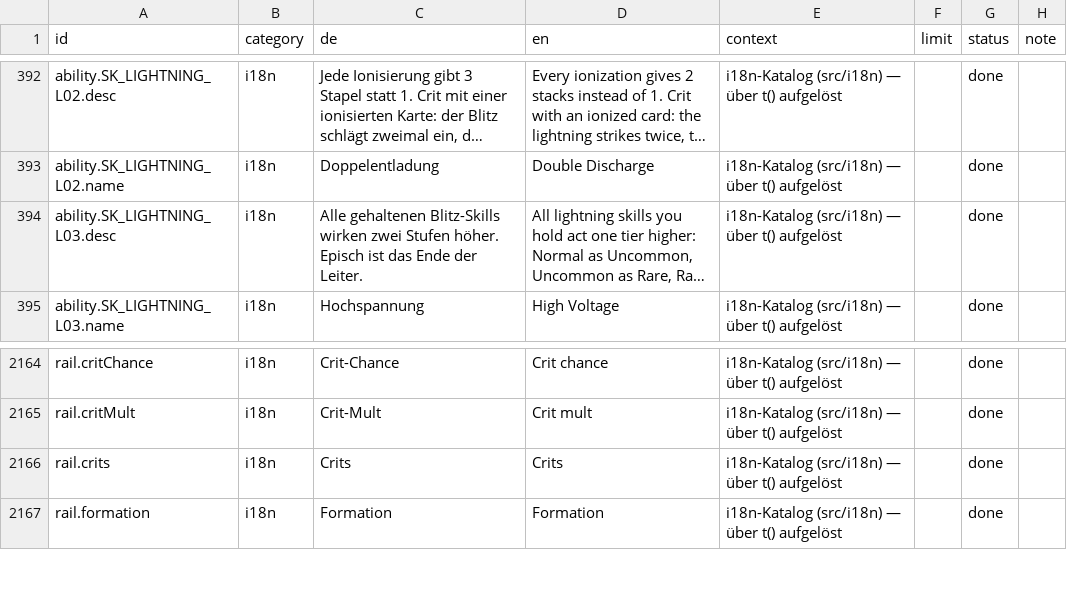
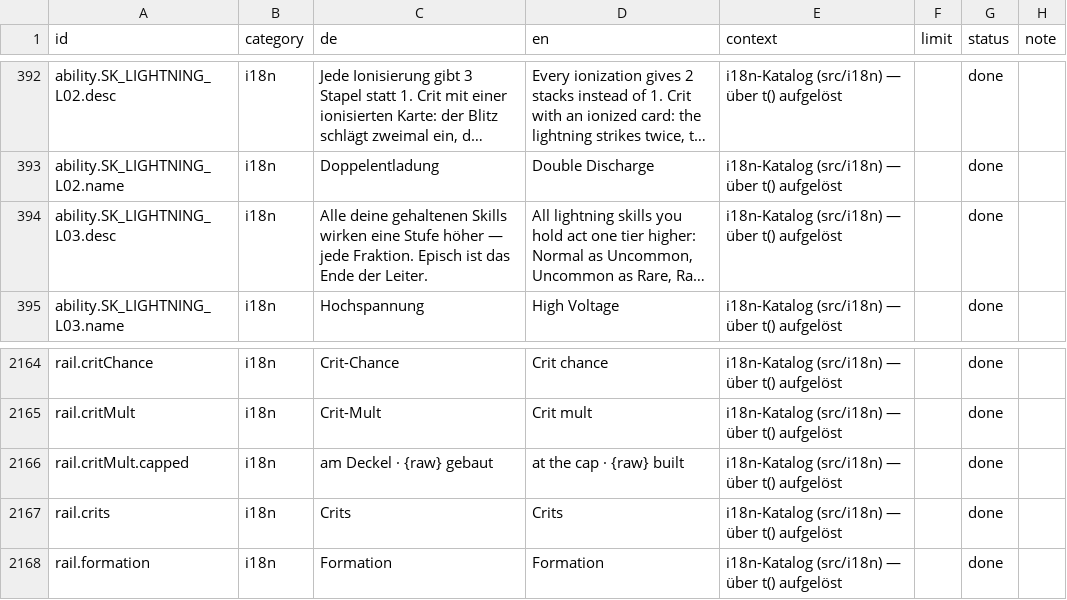
Before and after one commit to GitGudMonkeh/autostich, a CSV file: docs/localization/strings_de_pixi_2026-08-15.csv, drawn as a sheet; only a part is shown, gaps mark what is left out; long unchanged cells end in …; the diff names each change by its address in the sheet, - before the commit and + after, or states it on an @@ line.

```diff
--- a/docs/localization/strings_de_pixi_2026-08-15.csv
+++ b/docs/localization/strings_de_pixi_2026-08-15.csv
-C394 (de): Alle gehaltenen Blitz-Skills wirken zwei Stufen höher. Episch ist…
+C394 (de): Alle deine gehaltenen Skills wirken eine Stufe höher — jede Fraktion. Episch ist…
+row 2166: rail.critMult.capped | i18n | am Deckel · {raw} gebaut | at the cap · {raw} built | i18n-Katalog (src/i18n) — über t() aufgelöst |  | done
```
Also changed, not shown: docs/localization/strings_es.csv, docs/localization/strings_zh-Hans.csv, 14 other files.
